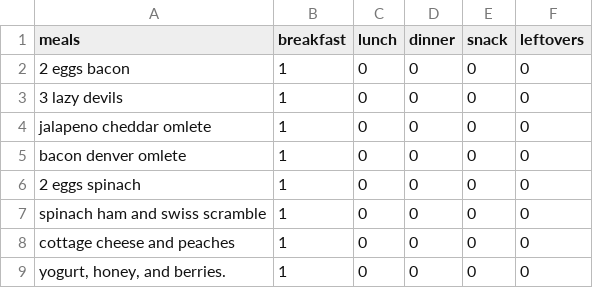
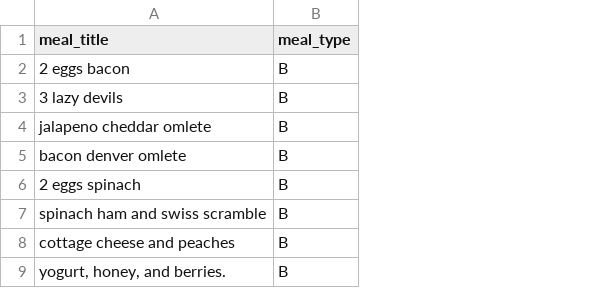
Before and after one commit to jordansaethre/Meal-Planner, a CSV file: MealPlanner/meals.csv, drawn as a sheet; only a part is shown; removed rows and columns are numbered as before the commit, all else as after; the diff names each change by its address in the sheet, - before the commit and + after, or states it on an @@ line.

Commit message:
updated meals.csv to reflect models and updated models.py to include snack type

```diff
--- a/MealPlanner/meals.csv
+++ b/MealPlanner/meals.csv
-column B (breakfast), rows 2-9: all 1
-column C (lunch), rows 2-9: all 0
-column D (dinner), rows 2-9: all 0
-column E (snack), rows 2-9: all 0
-column F (leftovers), rows 2-9: all 0
+column B (meal_type), rows 2-9: all B
-A1: meals
+A1: meal_title
```
Also changed, not shown: 1 other file.
